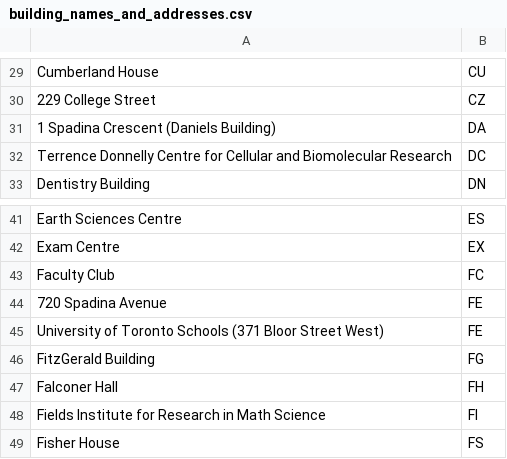
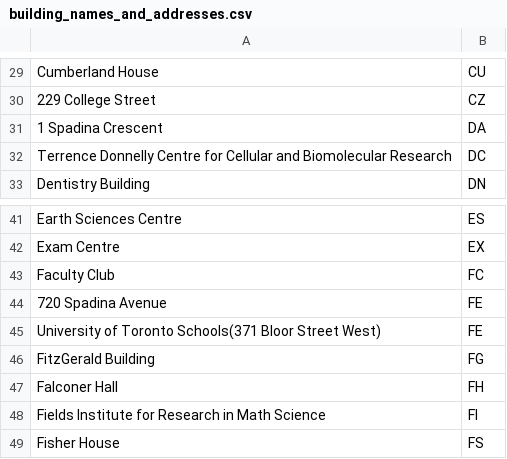
Before and after one commit to grandrx10/csc111_optimal_timetables, a CSV file: building_names_and_addresses.csv, drawn as a sheet; only a part is shown, gaps mark what is left out; the diff names each change by its address in the sheet, - before the commit and + after, or states it on an @@ line.

Commit message:
Add files via upload

```diff
--- a/building_names_and_addresses.csv
+++ b/building_names_and_addresses.csv
-A31: 1 Spadina Crescent (Daniels Building)
+A31: 1 Spadina Crescent
-A45: …of Toronto Schools (371 Bloor Street…
+A45: …of Toronto Schools(371 Bloor Street…
```
